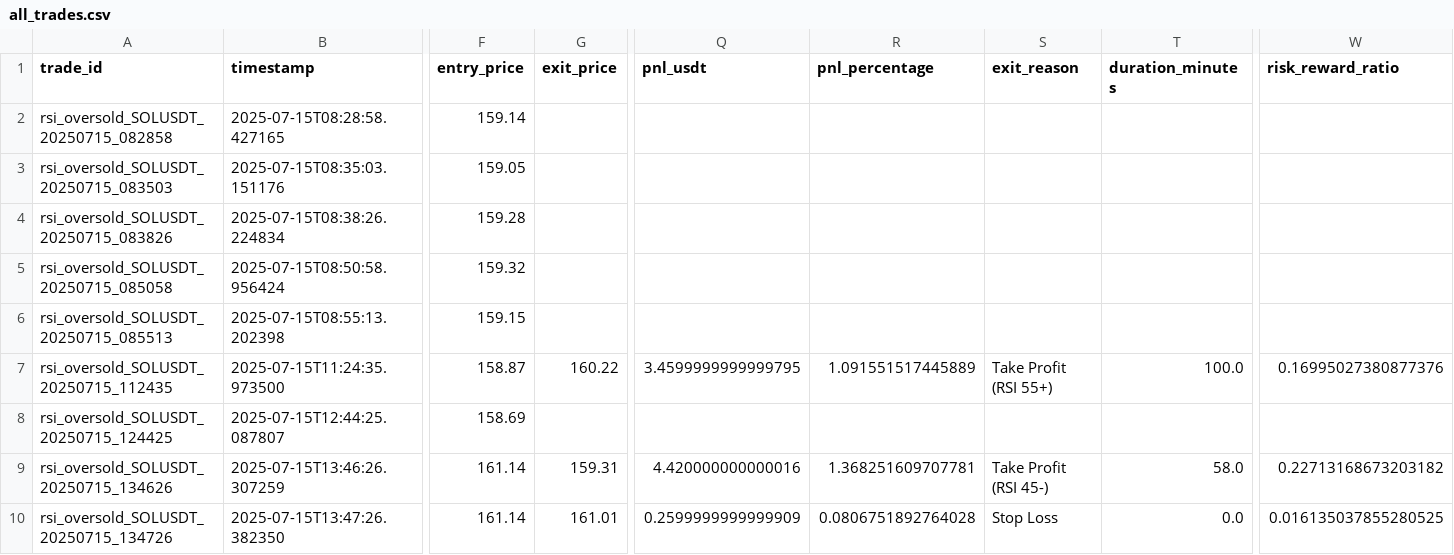
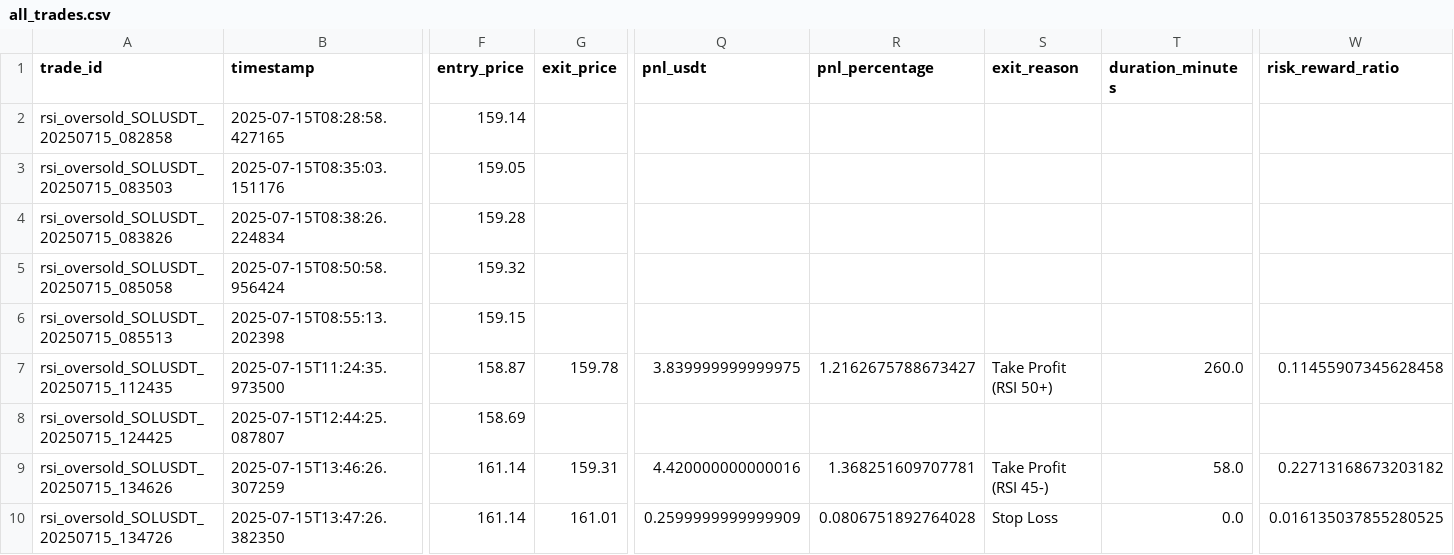
Before and after one commit to ghaisosman/replit-trading-bot, a CSV file: trading_data/trades/all_trades.csv, drawn as a sheet; only a part is shown, gaps mark what is left out; the diff names each change by its address in the sheet, - before the commit and + after, or states it on an @@ line.

```diff
--- a/trading_data/trades/all_trades.csv
+++ b/trading_data/trades/all_trades.csv
-G7 (exit_price): 160.22
+G7 (exit_price): 159.78
-Q7 (pnl_usdt): 3.4599999999999795
+Q7 (pnl_usdt): 3.839999999999975
-R7 (pnl_percentage): 1.091551517445889
+R7 (pnl_percentage): 1.2162675788673427
-S7 (exit_reason): Take Profit (RSI 55+)
+S7 (exit_reason): Take Profit (RSI 50+)
-T7 (duration_minutes): 100.0
+T7 (duration_minutes): 260.0
-W7 (risk_reward_ratio): 0.16995027380877376
+W7 (risk_reward_ratio): 0.11455907345628458
```
Also changed, not shown: 1 other file.
